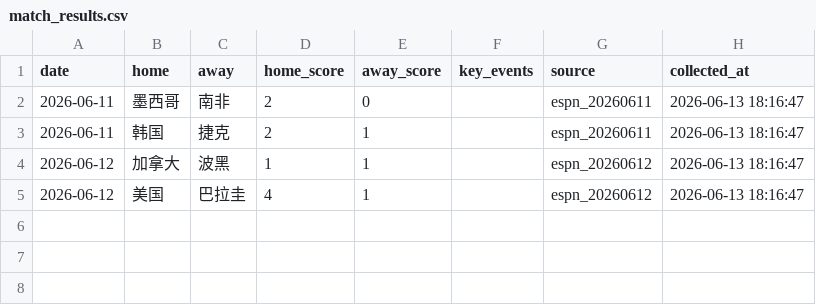
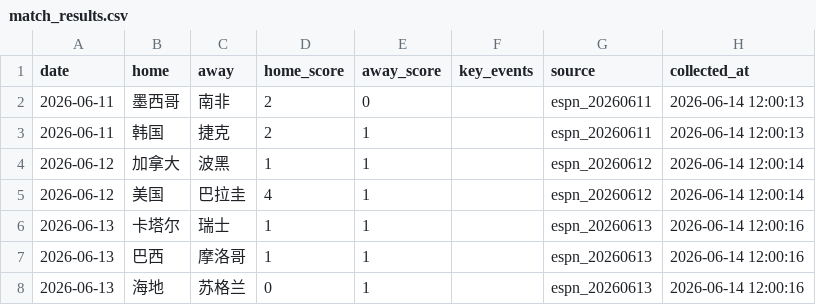
Before and after one commit to Henrytudor-lee/worldcup2026, a CSV file: 1_数据基础/match_results.csv, drawn as a sheet.

```diff
--- a/1_数据基础/match_results.csv
+++ b/1_数据基础/match_results.csv
@@ -1,5 +1,8 @@
 date,home,away,home_score,away_score,key_events,source,collected_at
-2026-06-11,墨西哥,南非,2,0,,espn_20260611,2026-06-13 18:16:47
-2026-06-11,韩国,捷克,2,1,,espn_20260611,2026-06-13 18:16:47
-2026-06-12,加拿大,波黑,1,1,,espn_20260612,2026-06-13 18:16:47
-2026-06-12,美国,巴拉圭,4,1,,espn_20260612,2026-06-13 18:16:47
+2026-06-11,墨西哥,南非,2,0,,espn_20260611,2026-06-14 12:00:13
+2026-06-11,韩国,捷克,2,1,,espn_20260611,2026-06-14 12:00:13
+2026-06-12,加拿大,波黑,1,1,,espn_20260612,2026-06-14 12:00:14
+2026-06-12,美国,巴拉圭,4,1,,espn_20260612,2026-06-14 12:00:14
+2026-06-13,卡塔尔,瑞士,1,1,,espn_20260613,2026-06-14 12:00:16
+2026-06-13,巴西,摩洛哥,1,1,,espn_20260613,2026-06-14 12:00:16
+2026-06-13,海地,苏格兰,0,1,,espn_20260613,2026-06-14 12:00:16
```
Also changed, not shown: 3 other files.
